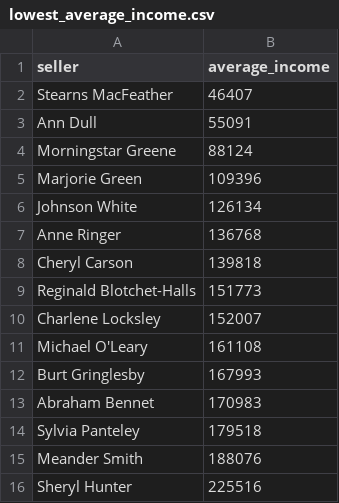
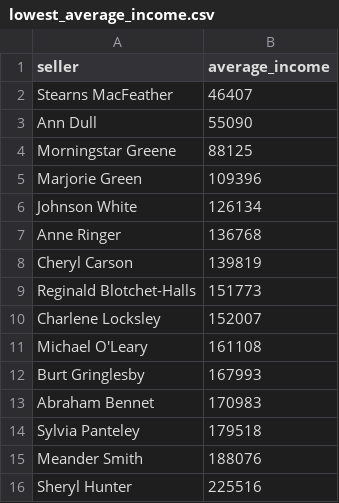
Before and after one commit to ZorgIT/data-analytics-project-92, a CSV file: lowest_average_income.csv, drawn as a sheet.

```diff
--- a/lowest_average_income.csv
+++ b/lowest_average_income.csv
@@ -2,4 +2,4 @@
 Stearns MacFeather,46407
-Ann Dull,55091
-Morningstar Greene,88124
+Ann Dull,55090
+Morningstar Greene,88125
 Marjorie Green,109396
@@ -7,3 +7,3 @@ Johnson White,126134
 Anne Ringer,136768
-Cheryl Carson,139818
+Cheryl Carson,139819
 Reginald Blotchet-Halls,151773
```
Also changed, not shown: day_of_the_week_income.csv, top_10_total_income.csv, 7 other files.
